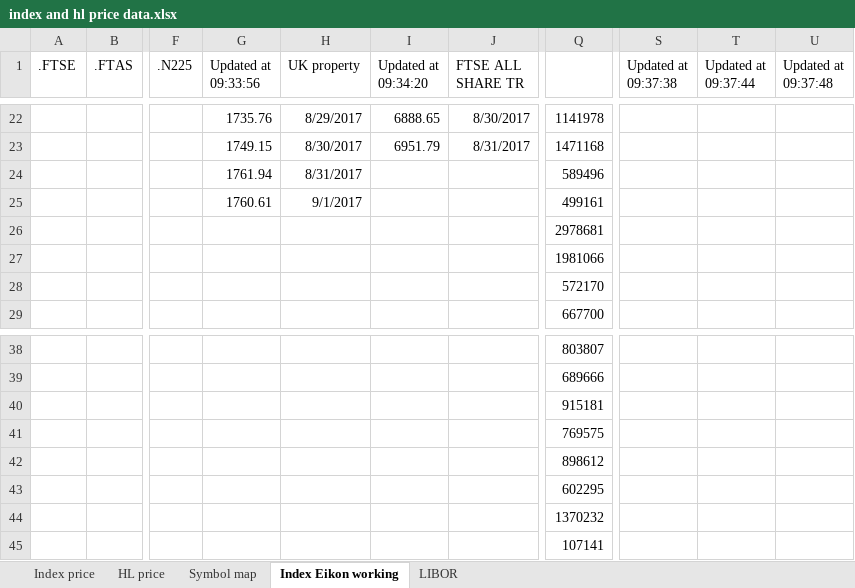
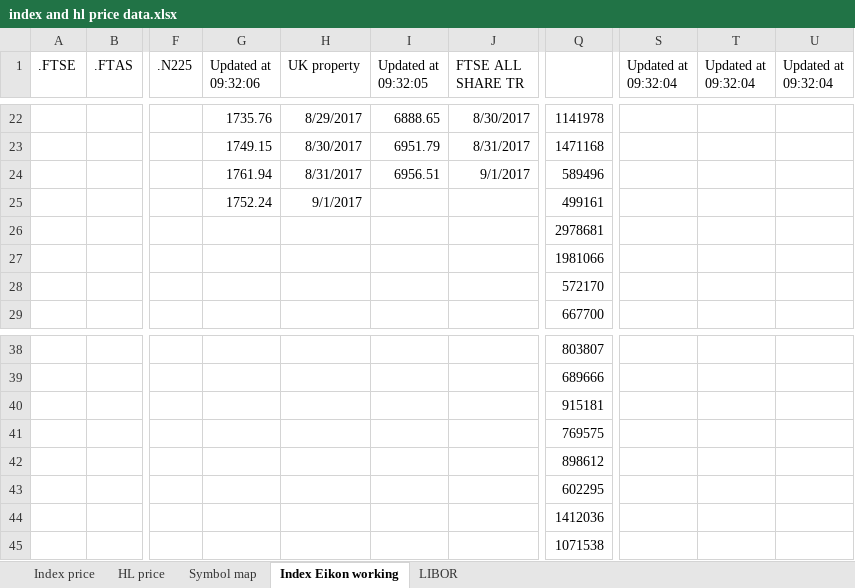
Before and after one commit to NNicolaou/HL_live, an Excel workbook: index and hl price data.xlsx, sheet Index Eikon working, drawn as a sheet; only a part is shown, gaps mark what is left out; values as stored, in another font and other column widths than the file's, no borders; the diff names each change by its address in the sheet, - before the commit and + after, or states it on an @@ line.

```diff
--- a/index and hl price data.xlsx (sheet Index Eikon working)
+++ b/index and hl price data.xlsx (sheet Index Eikon working)
-G1: Updated at 09:33:56
+G1: Updated at 09:32:06
-I1: Updated at 09:34:20
+I1: Updated at 09:32:05
-S1: Updated at 09:37:38
+S1: Updated at 09:32:04
-T1: Updated at 09:37:44
+T1: Updated at 09:32:04
-U1: Updated at 09:37:48
+U1: Updated at 09:32:04
-I24 (Updated at 09:32:05): (empty)
+I24 (Updated at 09:32:05): 6956.51
-J24 (FTSE ALL SHARE TR): (empty)
+J24 (FTSE ALL SHARE TR): 9/1/2017
-G25 (Updated at 09:32:06): 1760.61
+G25 (Updated at 09:32:06): 1752.24
-Q44: 1370232
+Q44: 1412036
-Q45: 107141
+Q45: 1071538
```
Also changed, not shown: sheet LIBOR, sheet Index price, sheet HL price, 3 other files.
